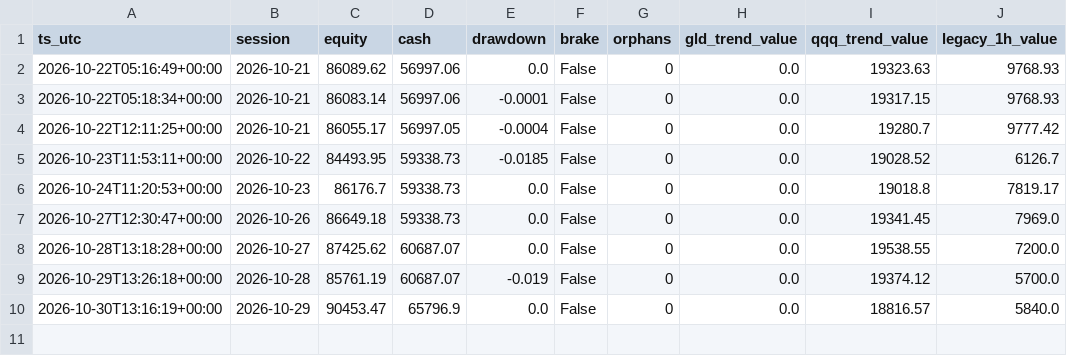
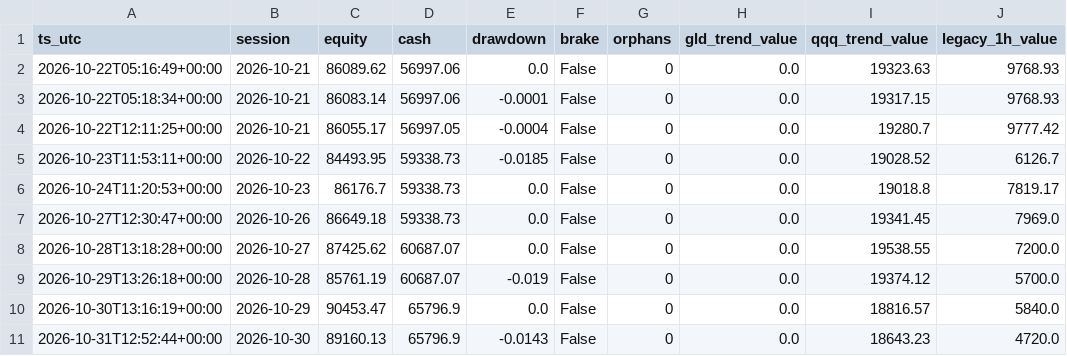
Before and after one commit to hsalehi10087/hossein-trading-bot, a CSV file: portfolio/daily.csv, drawn as a sheet; the diff names each change by its address in the sheet, - before the commit and + after, or states it on an @@ line.

```diff
--- a/portfolio/daily.csv
+++ b/portfolio/daily.csv
+row 11: 2026-10-31T12:52:44+00:00 | 2026-10-30 | 89160.13 | 65796.9 | -0.0143 | False | 0 | 0.0 | 18643.23 | 4720.0
```
Also changed, not shown: gld/decisions.csv, qqq/decisions.csv, 3 other files.
